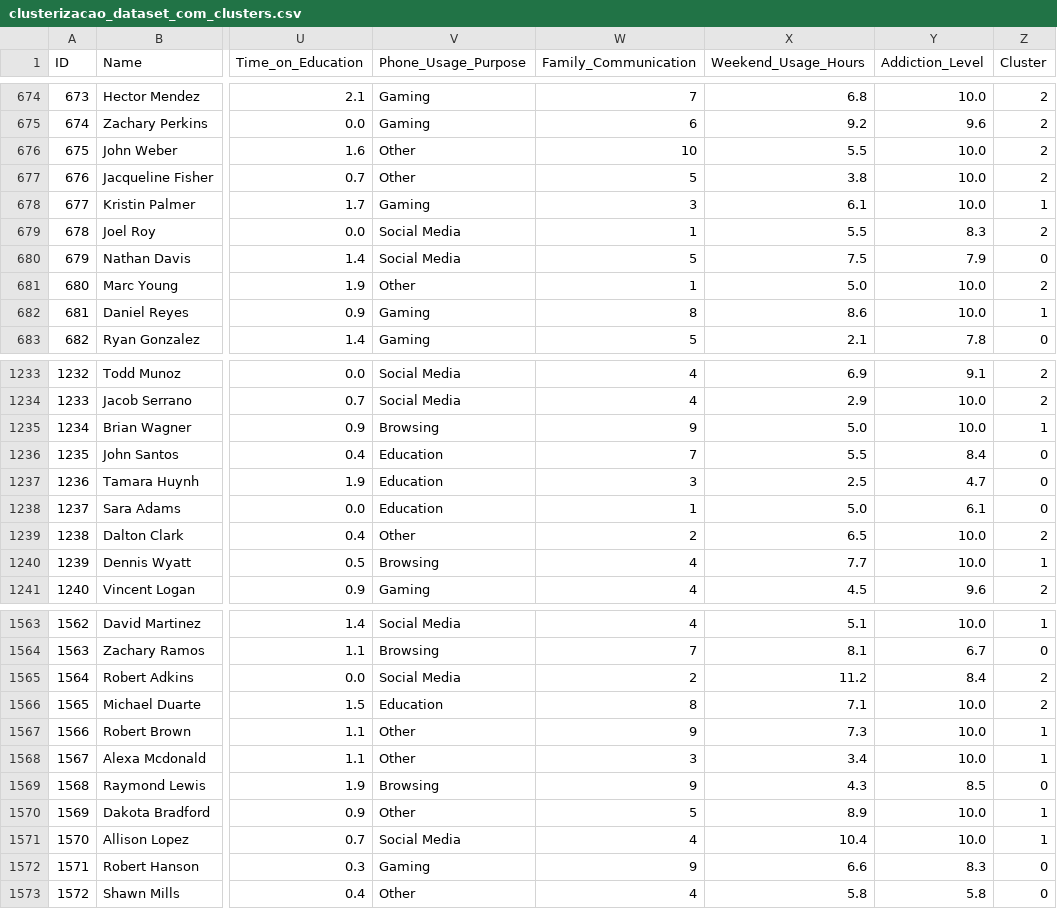
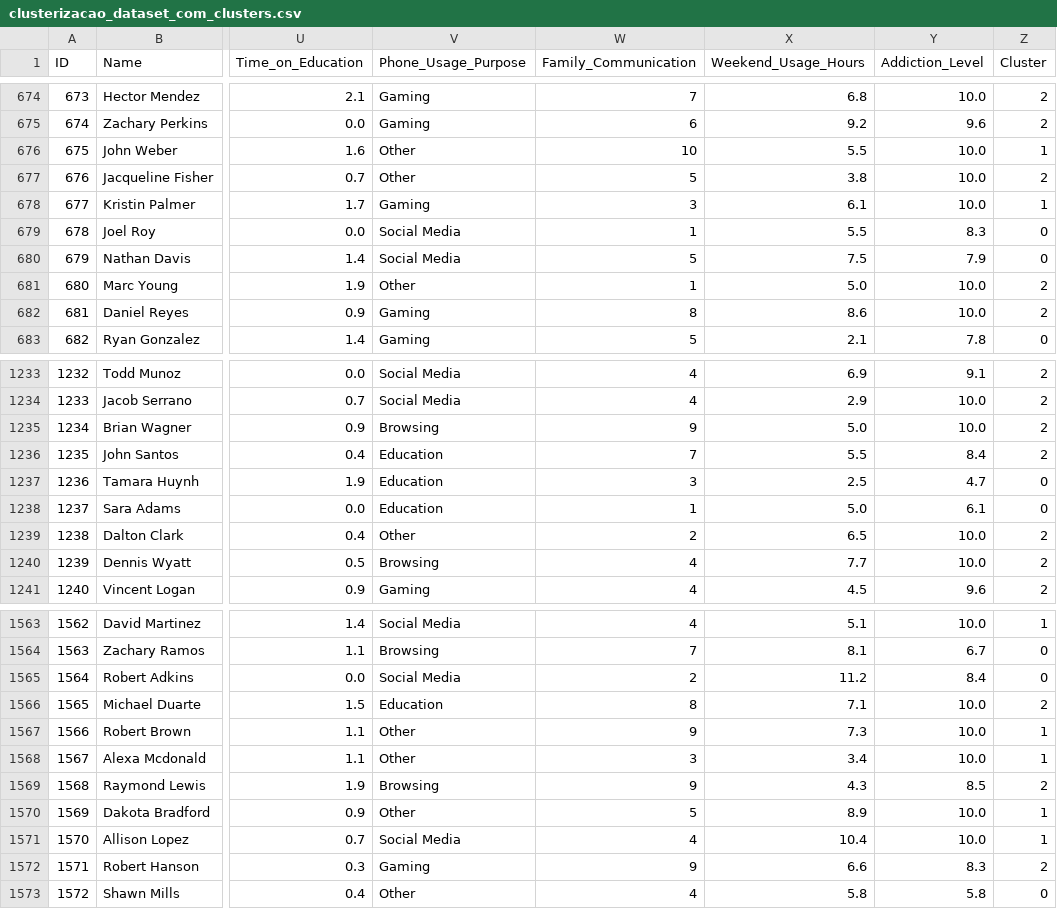
Before and after one commit to Funkmnk/pca-python, a CSV file: data/clusterizacao_dataset_com_clusters.csv, drawn as a sheet; only a part is shown, gaps mark what is left out; the diff covers the shown part only; the diff names each change by its address in the sheet, - before the commit and + after, or states it on an @@ line.

```diff
--- a/data/clusterizacao_dataset_com_clusters.csv
+++ b/data/clusterizacao_dataset_com_clusters.csv
-Z676 (Cluster): 2
+Z676 (Cluster): 1
-Z679 (Cluster): 2
+Z679 (Cluster): 0
-Z682 (Cluster): 1
+Z682 (Cluster): 2
-Z1235 (Cluster): 1
+Z1235 (Cluster): 2
-Z1236 (Cluster): 0
+Z1236 (Cluster): 2
-Z1240 (Cluster): 1
+Z1240 (Cluster): 2
-Z1565 (Cluster): 2
+Z1565 (Cluster): 0
-Z1569 (Cluster): 0
+Z1569 (Cluster): 2
-Z1572 (Cluster): 0
+Z1572 (Cluster): 2
```
Also changed, not shown: 142 edited cells elsewhere in this file, data/clusterizacao_anova.csv, data/clusterizacao_caracterizacao_medias.csv, 26 other files.
